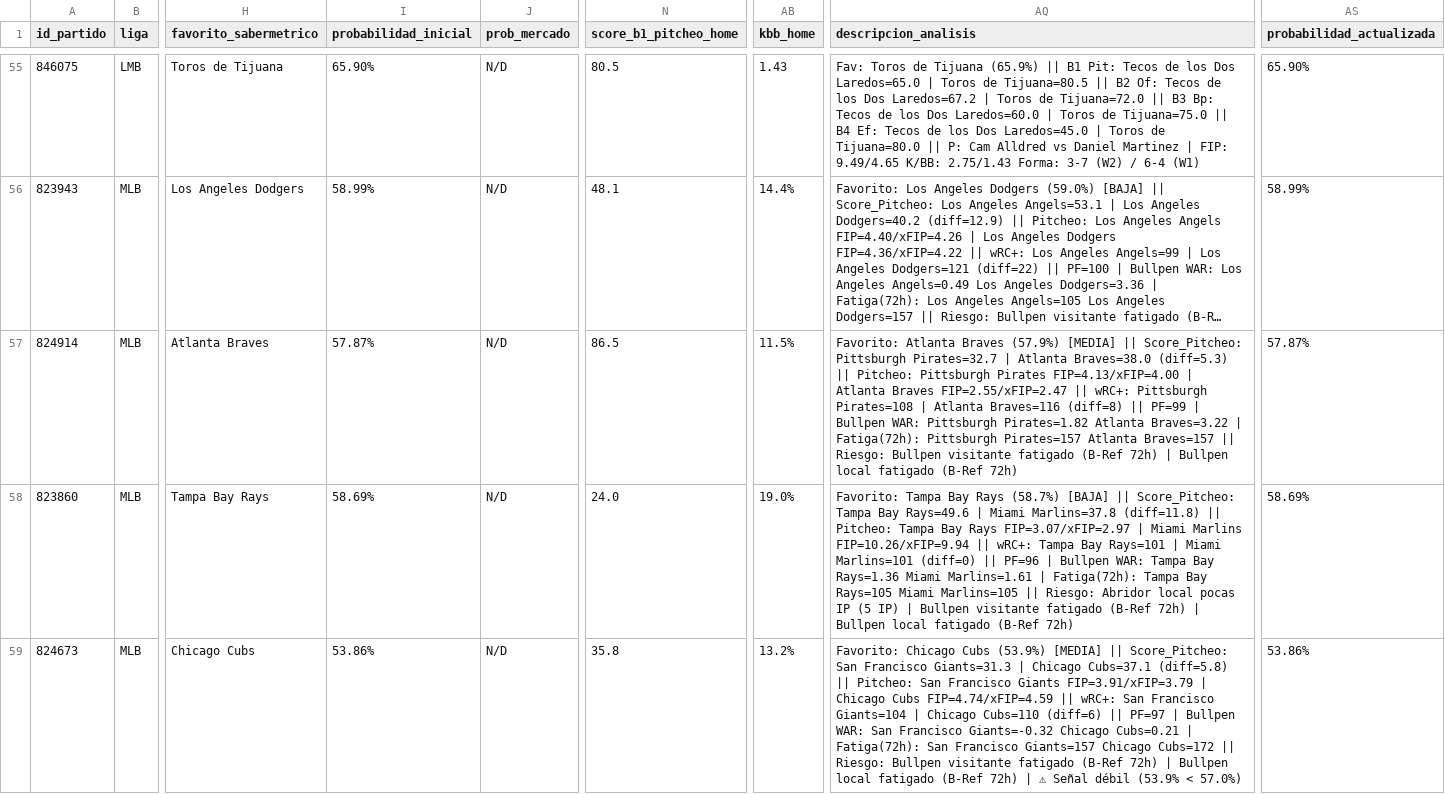
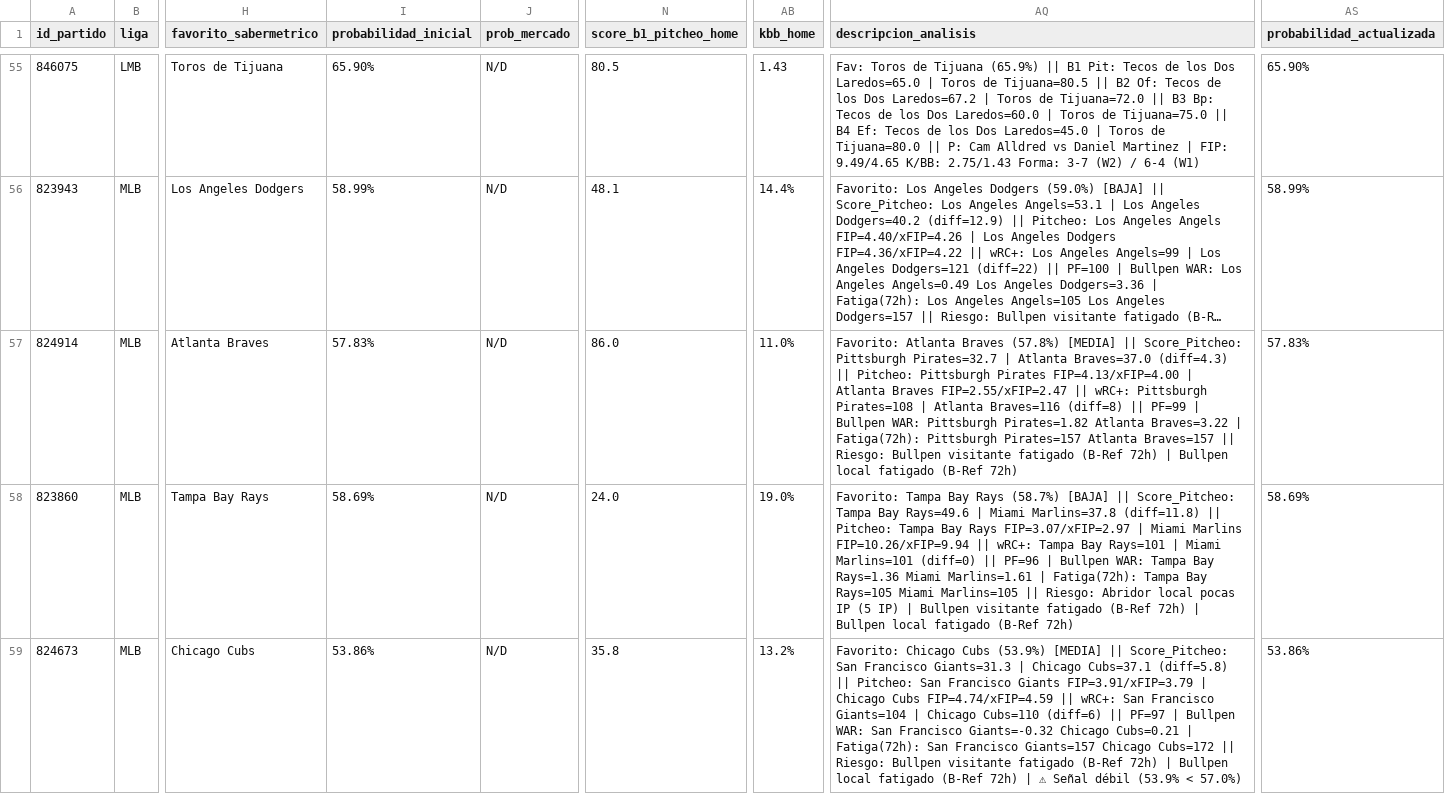
Before and after one commit to 05aptrading-jpg/ApuestasMLB, a CSV file: apuestas.csv, drawn as a sheet; only a part is shown, gaps mark what is left out; long unchanged cells end in …; the diff covers the shown part only; the diff names each change by its address in the sheet, - before the commit and + after, or states it on an @@ line.

Commit message:
Actualizar apuestas.csv

```diff
--- a/apuestas.csv
+++ b/apuestas.csv
-I57 (probabilidad_inicial): 57.87%
+I57 (probabilidad_inicial): 57.83%
-N57 (score_b1_pitcheo_home): 86.5
+N57 (score_b1_pitcheo_home): 86.0
-AB57 (kbb_home): 11.5%
+AB57 (kbb_home): 11.0%
-AQ57 (descripcion_analisis): …Atlanta Braves (57.9%) [MEDIA] || Score_Pitcheo: Pittsburgh Pirates=32.7 | Atlanta Braves=38.0 (diff=5.3) || Pitcheo:…
+AQ57 (descripcion_analisis): …Atlanta Braves (57.8%) [MEDIA] || Score_Pitcheo: Pittsburgh Pirates=32.7 | Atlanta Braves=37.0 (diff=4.3) || Pitcheo:…
-AS57 (probabilidad_actualizada): 57.87%
+AS57 (probabilidad_actualizada): 57.83%
```
Also changed, not shown: 7 edited cells elsewhere in this file.
